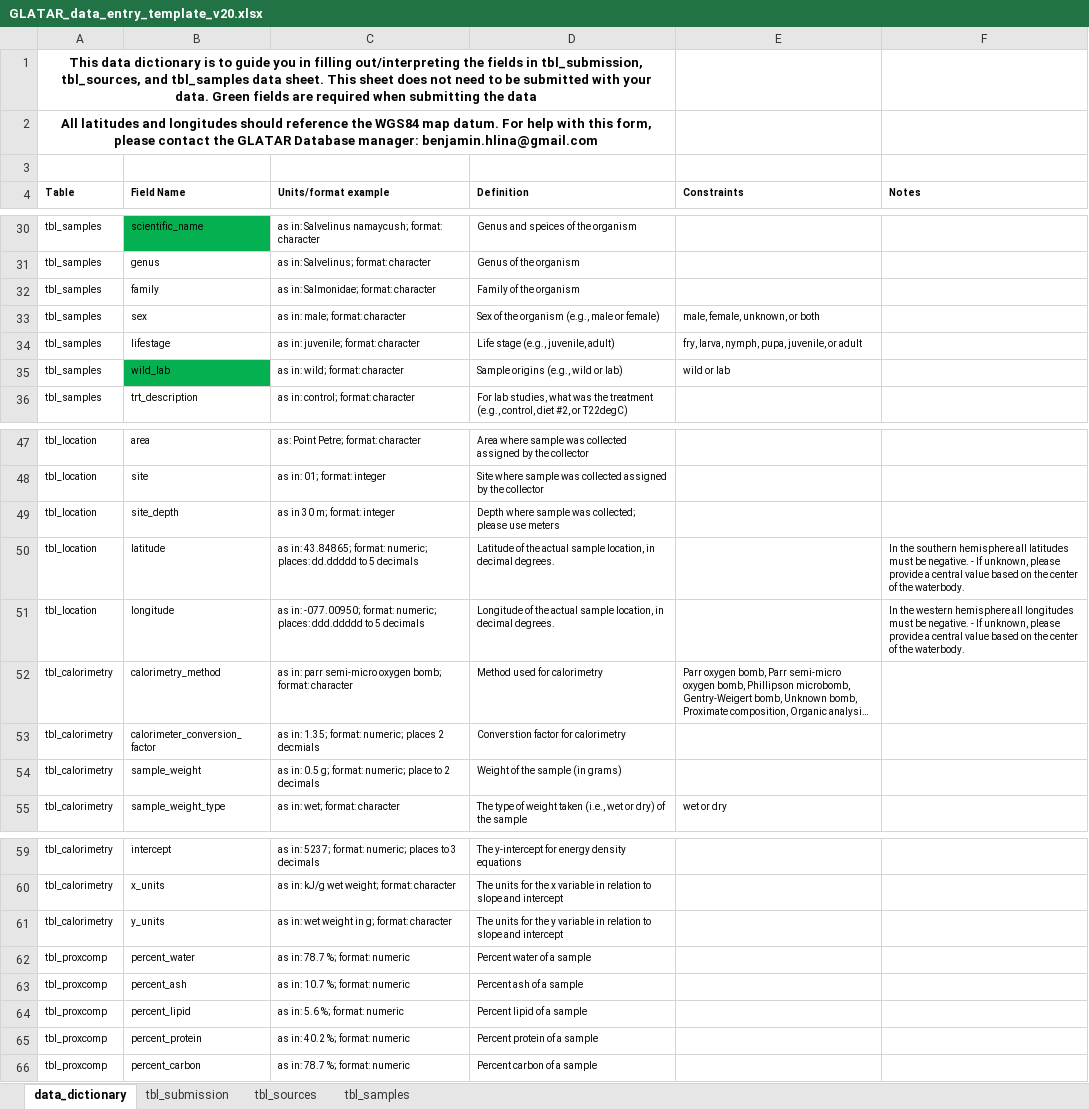
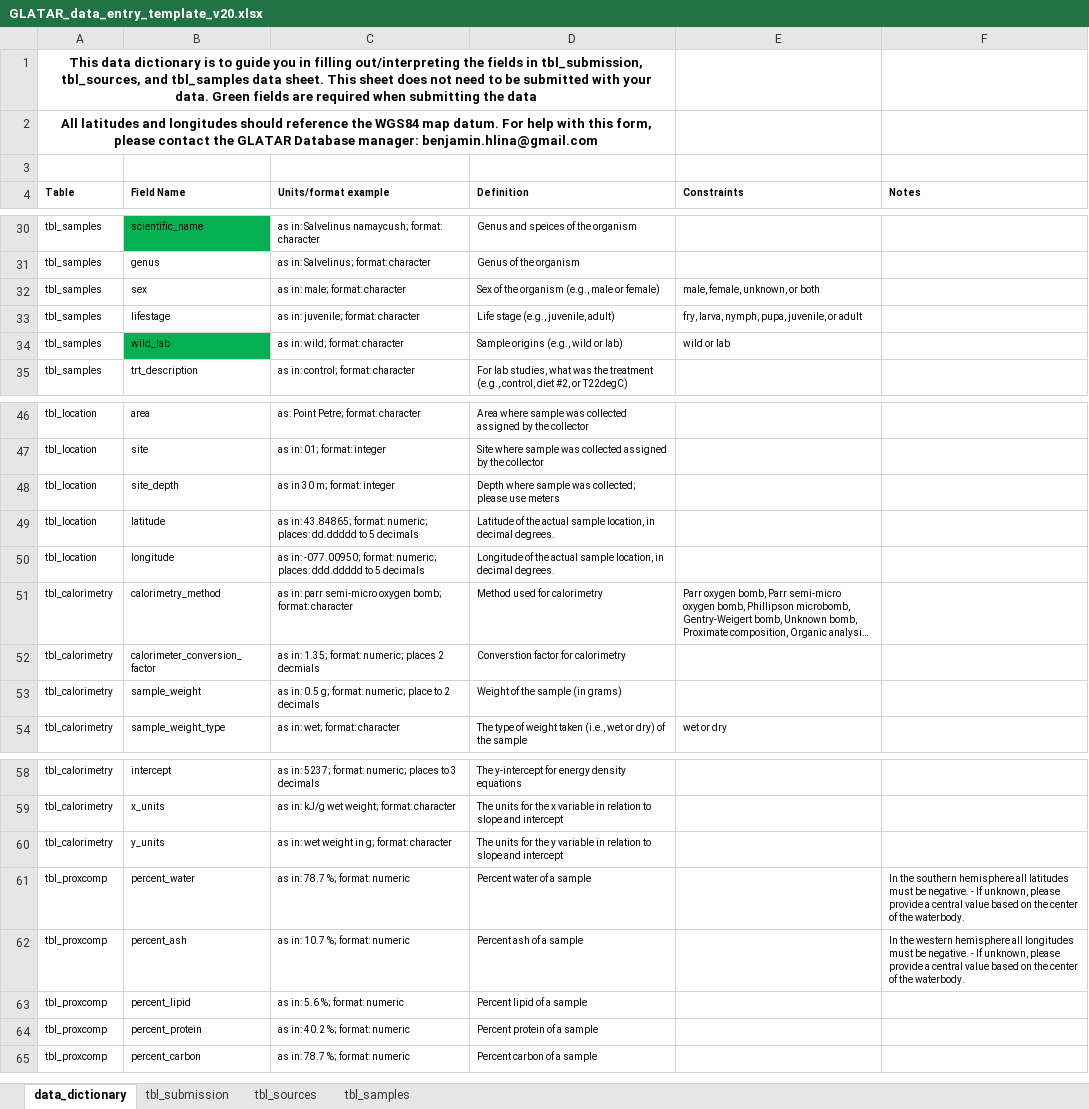
Before and after one commit to benjaminhlina/glatar-app, an Excel workbook: www/data-entry-template/GLATAR_data_entry_template_v20.xlsx, sheet data_dictionary, drawn as a sheet; only a part is shown, gaps mark what is left out; long unchanged cells end in …; values as stored, in another font and other column widths than the file's, no borders; removed rows and columns are numbered as before the commit, all else as after; the diff names each change by its address in the sheet, - before the commit and + after, or states it on an @@ line.

Commit message:
removed addtional columns in dd

```diff
--- a/www/data-entry-template/GLATAR_data_entry_template_v20.xlsx (sheet data_dictionary)
+++ b/www/data-entry-template/GLATAR_data_entry_template_v20.xlsx (sheet data_dictionary)
-row 32: tbl_samples | family | as in: Salmonidae; format: character | Family of the organism
-F49 (Notes): In the southern hemisphere all latitudes must be negative. - If unknown, please provide a central value based on the center of the waterbody.
+F49 (Notes): (empty)
-F50 (Notes): In the western hemisphere all longitudes must be negative. - If unknown, please provide a central value based on the center of the waterbody.
+F50 (Notes): (empty)
-F61 (Notes): (empty)
+F61 (Notes): In the southern hemisphere all latitudes must be negative. - If unknown, please provide a central value based on the center of the waterbody.
-F62 (Notes): (empty)
+F62 (Notes): In the western hemisphere all longitudes must be negative. - If unknown, please provide a central value based on the center of the waterbody.
```
